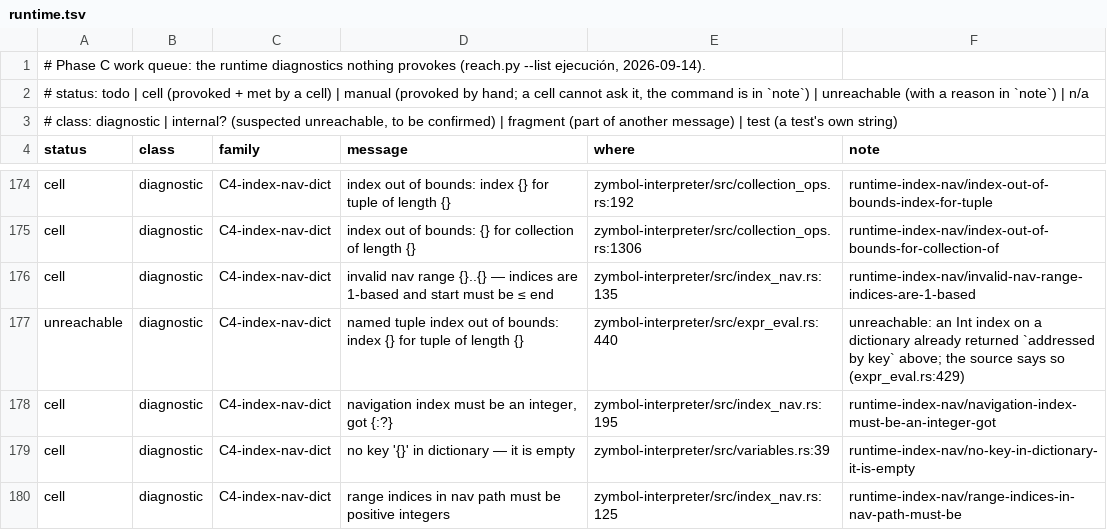
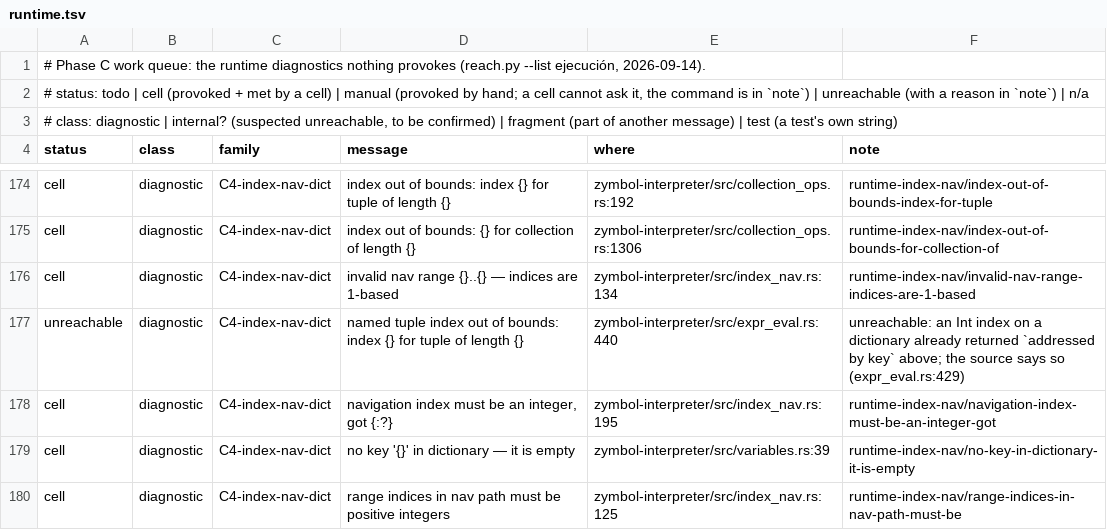
Before and after one commit to zymbol-lang/zyquality, a TSV file: messages/queue/runtime.tsv, drawn as a sheet; only a part is shown, gaps mark what is left out.

```diff
--- a/messages/queue/runtime.tsv
+++ b/messages/queue/runtime.tsv
@@ -175,3 +175,3 @@ cell	diagnostic	C4-index-nav-dict	index out of bounds: index {} for tuple of len
 cell	diagnostic	C4-index-nav-dict	index out of bounds: {} for collection of length {}	zymbol-interpreter/src/collection_ops.rs:1306	runtime-index-nav/index-out-of-bounds-for-collection-of
-cell	diagnostic	C4-index-nav-dict	invalid nav range {}..{} — indices are 1-based and start must be ≤ end	zymbol-interpreter/src/index_nav.rs:135	runtime-index-nav/invalid-nav-range-indices-are-1-based
+cell	diagnostic	C4-index-nav-dict	invalid nav range {}..{} — indices are 1-based	zymbol-interpreter/src/index_nav.rs:134	runtime-index-nav/invalid-nav-range-indices-are-1-based
 unreachable	diagnostic	C4-index-nav-dict	named tuple index out of bounds: index {} for tuple of length {}	zymbol-interpreter/src/expr_eval.rs:440	unreachable: an Int index on a dictionary already returned `addressed by key` above; the source says so (expr_eval.rs:429)
```
Also changed, not shown: 1 other file.
